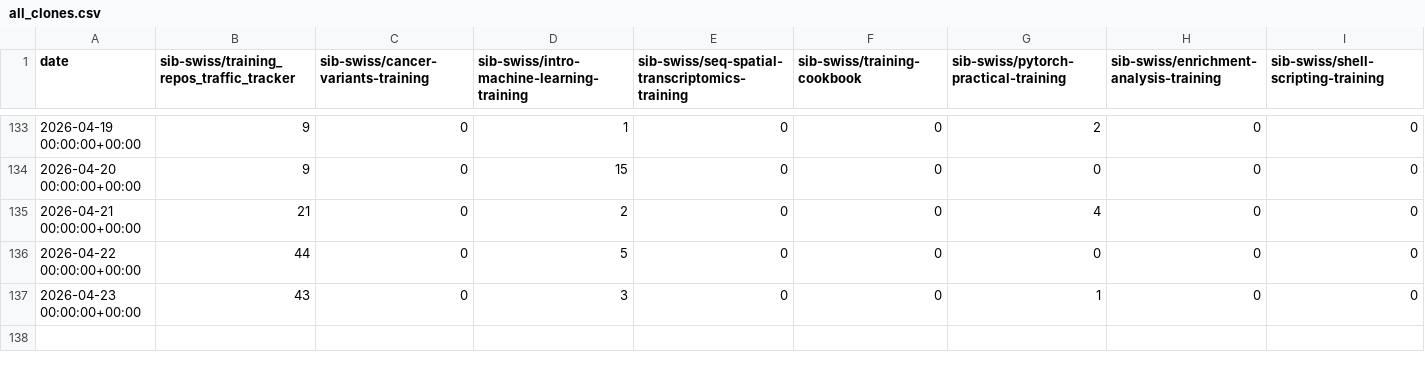
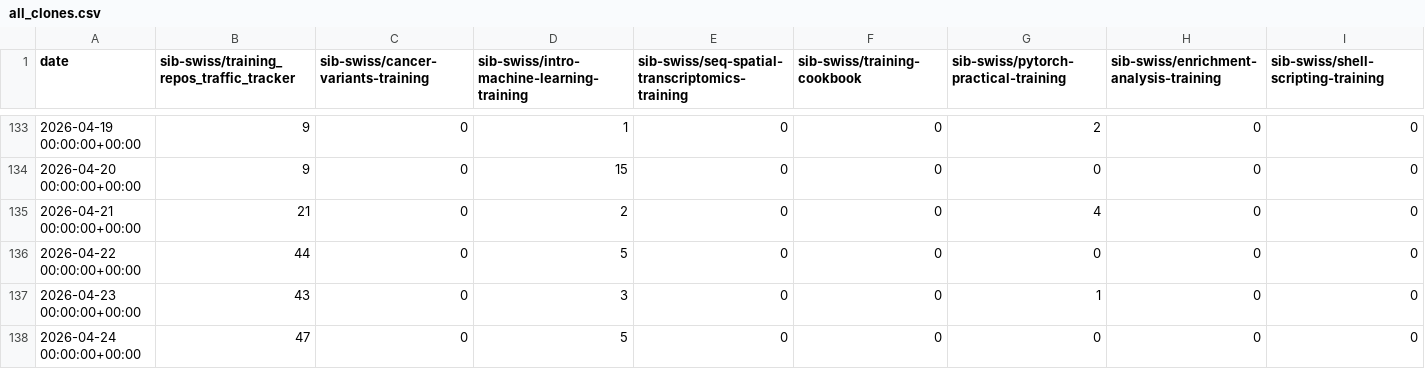
Before and after one commit to sib-swiss/training_repos_traffic_tracker, a CSV file: traffic/all_clones.csv, drawn as a sheet; only a part is shown, gaps mark what is left out; rows hold the shown columns only; the diff names each change by its address in the sheet, - before the commit and + after, or states it on an @@ line.

Commit message:
GitHub traffic

```diff
--- a/traffic/all_clones.csv
+++ b/traffic/all_clones.csv
+row 138: 2026-04-24 00:00:00+00:00 | 47 | 0 | 5 | 0 | 0 | 0 | 0 | 0
```
Also changed, not shown: traffic/all_clones_unique.csv, traffic/all_views.csv, 3 other files.
